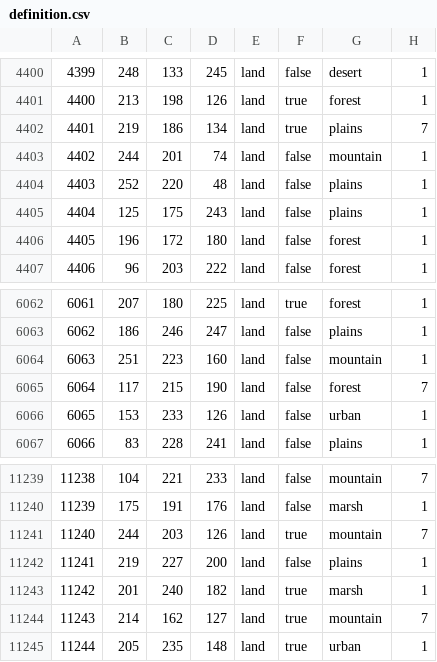
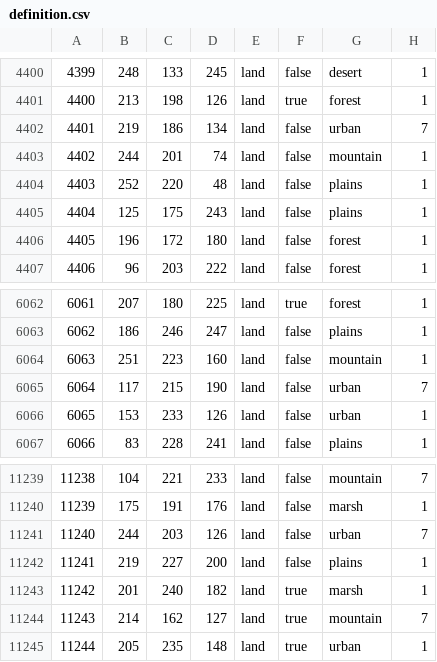
Before and after one commit to Ivysaur-Mrquestionmarks/HOI4_MAA, a CSV file: map/definition.csv, drawn as a sheet; only a part is shown, gaps mark what is left out.

```diff
--- a/map/definition.csv
+++ b/map/definition.csv
@@ -4401,3 +4401,3 @@
 4400;213;198;126;land;true;forest;1
-4401;219;186;134;land;true;plains;7
+4401;219;186;134;land;false;urban;7
 4402;244;201;74;land;false;mountain;1
@@ -6064,3 +6064,3 @@
 6063;251;223;160;land;false;mountain;1
-6064;117;215;190;land;false;forest;7
+6064;117;215;190;land;false;urban;7
 6065;153;233;126;land;false;urban;1
@@ -11240,3 +11240,3 @@
 11239;175;191;176;land;false;marsh;1
-11240;244;203;126;land;true;mountain;7
+11240;244;203;126;land;false;urban;7
 11241;219;227;200;land;false;plains;1
```
Also changed, not shown: 26 other files.
